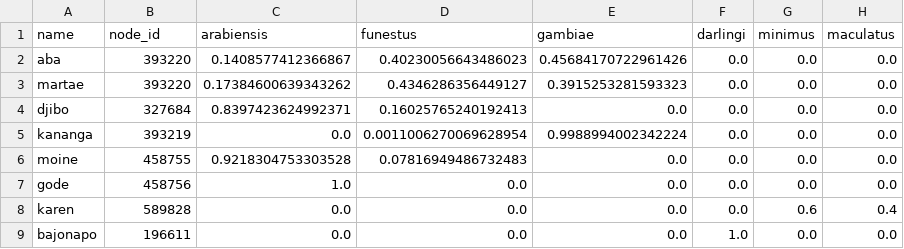
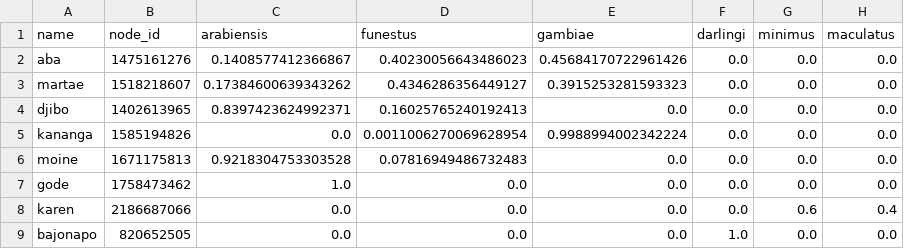
Before and after one commit to InstituteforDiseaseModeling/archetypes-intervention-impact, a CSV file: intervention_impact/run_simulations/sites/all/vector_proportions.csv, drawn as a sheet.

Commit message:
add node-specific adult vectors, modify input file generation to go with DG's new kwargs capacity. still todo: node-specific larval habitats

```diff
--- a/intervention_impact/run_simulations/sites/all/vector_proportions.csv
+++ b/intervention_impact/run_simulations/sites/all/vector_proportions.csv
@@ -1,9 +1,9 @@
 name,node_id,arabiensis,funestus,gambiae,darlingi,minimus,maculatus
-aba,393220,0.1408577412366867,0.40230056643486023,0.45684170722961426,0.0,0.0,0.0
-martae,393220,0.17384600639343262,0.4346286356449127,0.3915253281593323,0.0,0.0,0.0
-djibo,327684,0.8397423624992371,0.16025765240192413,0.0,0.0,0.0,0.0
-kananga,393219,0.0,0.0011006270069628954,0.9988994002342224,0.0,0.0,0.0
-moine,458755,0.9218304753303528,0.07816949486732483,0.0,0.0,0.0,0.0
-gode,458756,1.0,0.0,0.0,0.0,0.0,0.0
-karen,589828,0.0,0.0,0.0,0.0,0.6,0.4
-bajonapo,196611,0.0,0.0,0.0,1.0,0.0,0.0
+aba,1475161276,0.1408577412366867,0.40230056643486023,0.45684170722961426,0.0,0.0,0.0
+martae,1518218607,0.17384600639343262,0.4346286356449127,0.3915253281593323,0.0,0.0,0.0
+djibo,1402613965,0.8397423624992371,0.16025765240192413,0.0,0.0,0.0,0.0
+kananga,1585194826,0.0,0.0011006270069628954,0.9988994002342224,0.0,0.0,0.0
+moine,1671175813,0.9218304753303528,0.07816949486732483,0.0,0.0,0.0,0.0
+gode,1758473462,1.0,0.0,0.0,0.0,0.0,0.0
+karen,2186687066,0.0,0.0,0.0,0.0,0.6,0.4
+bajonapo,820652505,0.0,0.0,0.0,1.0,0.0,0.0
```
Also changed, not shown: 4 other files.
